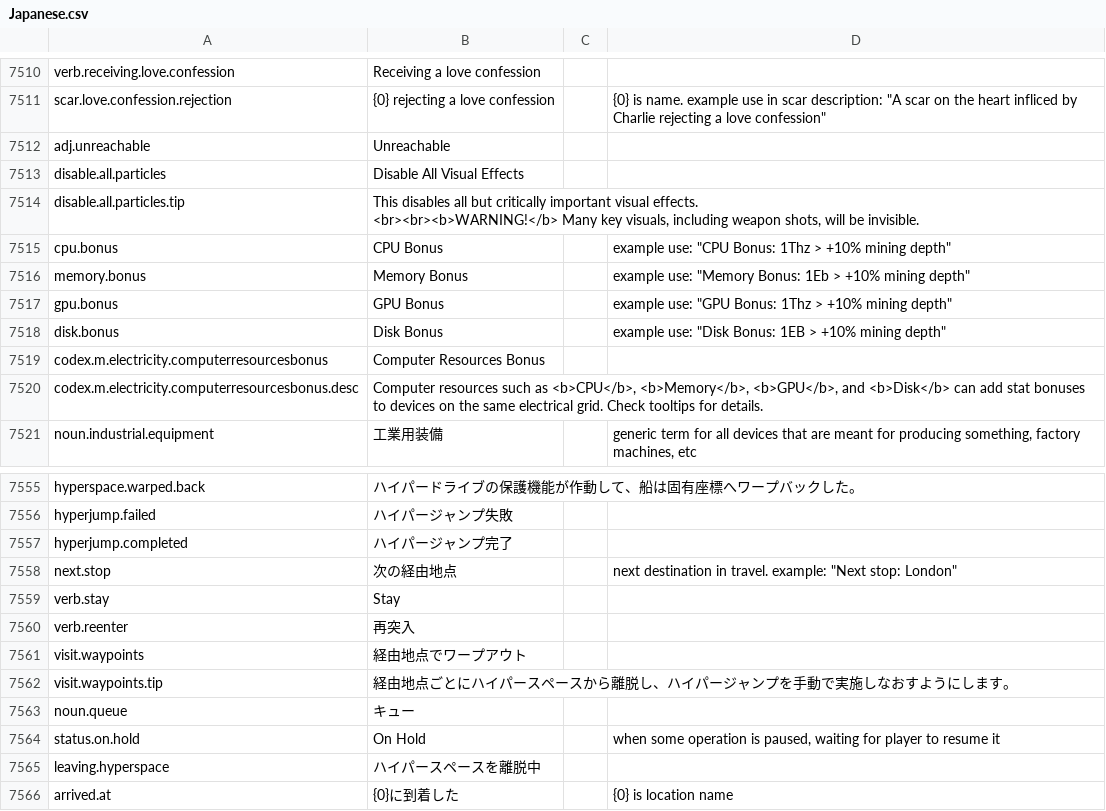
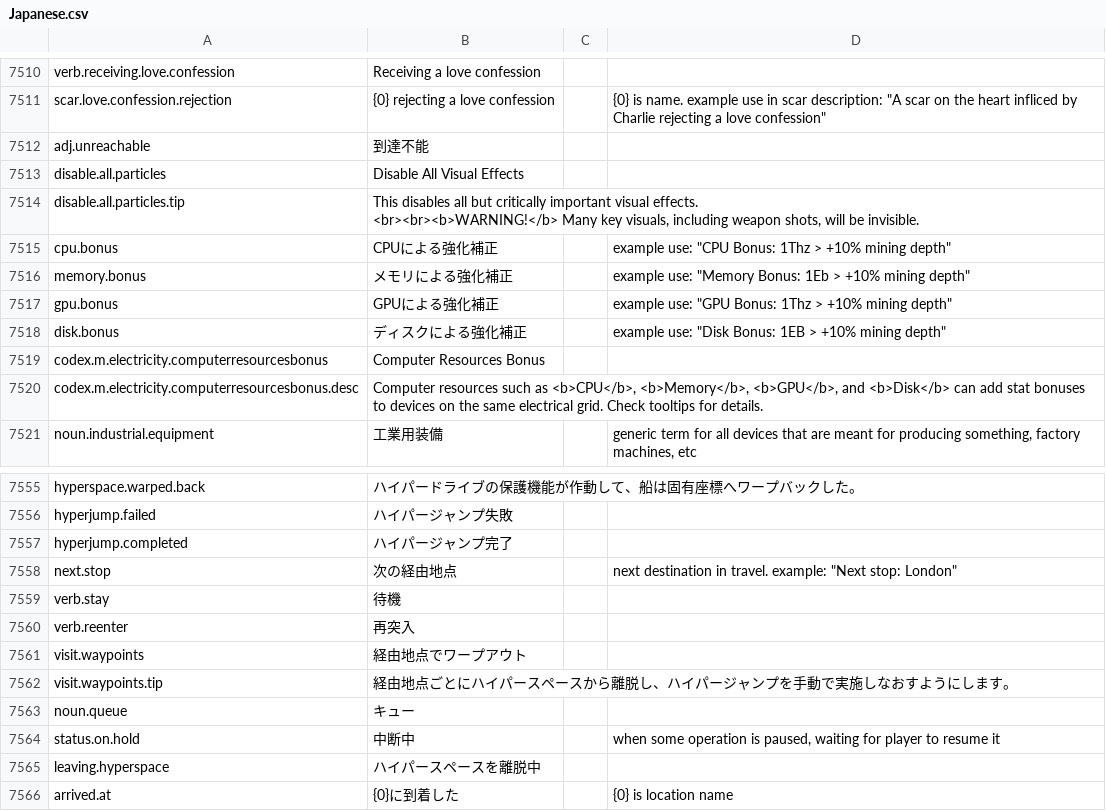
Before and after one commit to s-yurama/stardeus-translations, a CSV file: Translations/Japanese.csv, drawn as a sheet; only a part is shown, gaps mark what is left out; the diff covers the shown part only.

```diff
--- a/Translations/Japanese.csv
+++ b/Translations/Japanese.csv
@@ -7519,3 +7519,3 @@ verb.receiving.love.confession,Receiving a love confession,,
 scar.love.confession.rejection,{0} rejecting a love confession,,"{0} is name. example use in scar description: ""A scar on the heart infliced by Charlie rejecting a love confession"""
-adj.unreachable,Unreachable,,
+adj.unreachable,到達不能,,
 disable.all.particles,Disable All Visual Effects,,
@@ -7523,6 +7523,6 @@ disable.all.particles.tip,"This disables all but critically important visual eff
 <br><br><b>WARNING!</b> Many key visuals, including weapon shots, will be invisible.",,
-cpu.bonus,CPU Bonus,,"example use: ""CPU Bonus: 1Thz > +10% mining depth"""
-memory.bonus,Memory Bonus,,"example use: ""Memory Bonus: 1Eb > +10% mining depth"""
-gpu.bonus,GPU Bonus,,"example use: ""GPU Bonus: 1Thz > +10% mining depth"""
-disk.bonus,Disk Bonus,,"example use: ""Disk Bonus: 1EB > +10% mining depth"""
+cpu.bonus,CPUによる強化補正,,"example use: ""CPU Bonus: 1Thz > +10% mining depth"""
+memory.bonus,メモリによる強化補正,,"example use: ""Memory Bonus: 1Eb > +10% mining depth"""
+gpu.bonus,GPUによる強化補正,,"example use: ""GPU Bonus: 1Thz > +10% mining depth"""
+disk.bonus,ディスクによる強化補正,,"example use: ""Disk Bonus: 1EB > +10% mining depth"""
 codex.m.electricity.computerresourcesbonus,Computer Resources Bonus,,
@@ -7567,3 +7567,3 @@ hyperjump.completed,ハイパージャンプ完了,,
 next.stop,次の経由地点,,"next destination in travel. example: ""Next stop: London"""
-verb.stay,Stay,,
+verb.stay,待機,,
 verb.reenter,再突入,,
@@ -7572,3 +7572,3 @@ visit.waypoints.tip,経由地点ごとにハイパースペースから離脱し
 noun.queue,キュー,,
-status.on.hold,On Hold,,"when some operation is paused, waiting for player to resume it"
+status.on.hold,中断中,,"when some operation is paused, waiting for player to resume it"
 leaving.hyperspace,ハイパースペースを離脱中,,
```
Also changed, not shown: 21 edited cells elsewhere in this file.
